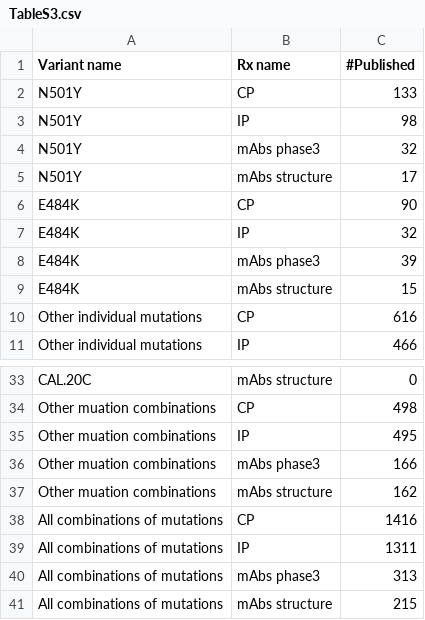
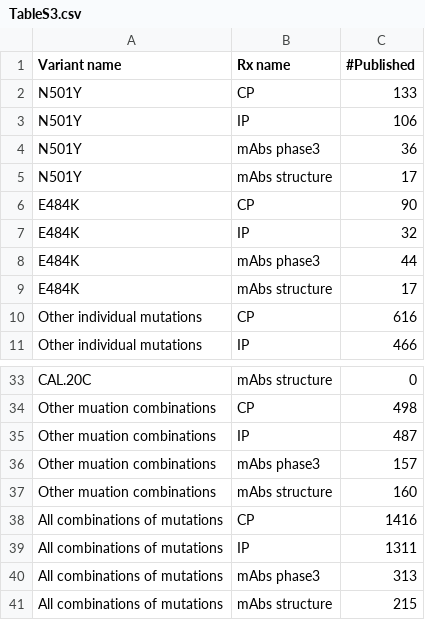
Before and after one commit to hivdb/covid-drdb-reports, a CSV file: susceptibility-data_files/table/TableS3.csv, drawn as a sheet; only a part is shown, gaps mark what is left out.

```diff
--- a/susceptibility-data_files/table/TableS3.csv
+++ b/susceptibility-data_files/table/TableS3.csv
@@ -2,4 +2,4 @@
 N501Y,CP,133
-N501Y,IP,98
-N501Y,mAbs phase3,32
+N501Y,IP,106
+N501Y,mAbs phase3,36
 N501Y,mAbs structure,17
@@ -7,4 +7,4 @@ E484K,CP,90
 E484K,IP,32
-E484K,mAbs phase3,39
-E484K,mAbs structure,15
+E484K,mAbs phase3,44
+E484K,mAbs structure,17
 Other individual mutations,CP,616
@@ -34,5 +34,5 @@ CAL.20C,mAbs structure,0
 Other muation combinations,CP,498
-Other muation combinations,IP,495
-Other muation combinations,mAbs phase3,166
-Other muation combinations,mAbs structure,162
+Other muation combinations,IP,487
+Other muation combinations,mAbs phase3,157
+Other muation combinations,mAbs structure,160
 All combinations of mutations,CP,1416
```
Also changed, not shown: susceptibility-data_files/table/TableS4.csv, susceptibility-data_files/table/TableS6.csv, 15 other files.
